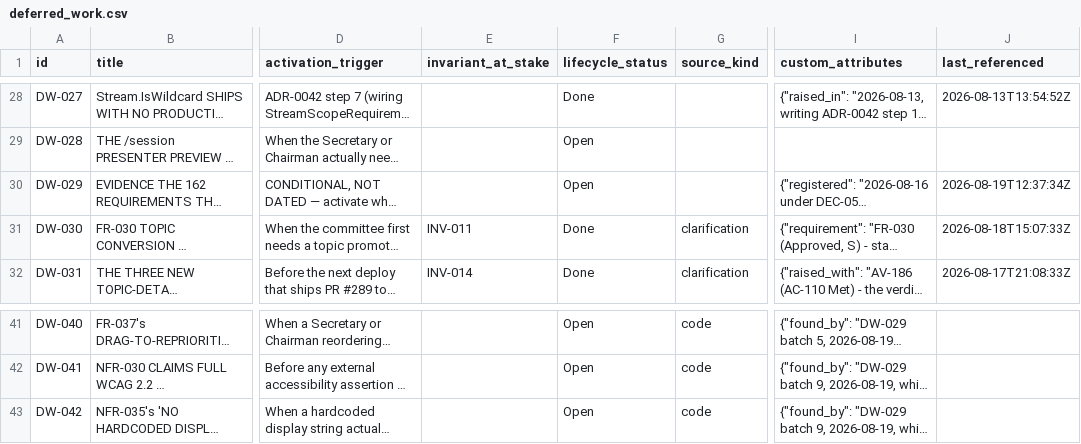
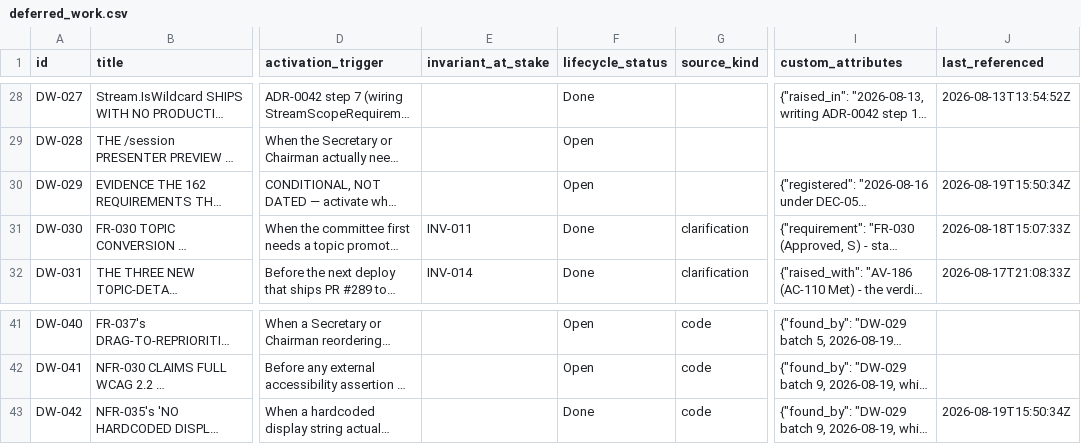
Before and after one commit to A-H-911/acmp, a CSV file: tamheed-package/csv/deferred_work.csv, drawn as a sheet; only a part is shown, gaps mark what is left out; long unchanged cells end in …; the diff names each change by its address in the sheet, - before the commit and + after, or states it on an @@ line.

```diff
--- a/tamheed-package/csv/deferred_work.csv
+++ b/tamheed-package/csv/deferred_work.csv
-J30 (last_referenced): 2026-08-19T12:37:34Z
+J30 (last_referenced): 2026-08-19T15:50:34Z
-F43 (lifecycle_status): Open
+F43 (lifecycle_status): Done
-J43 (last_referenced): (empty)
+J43 (last_referenced): 2026-08-19T15:50:34Z
```
Also changed, not shown: tamheed-package/csv/acceptance_criteria.csv, tamheed-package/csv/audit_verdicts.csv, 10 other files.
